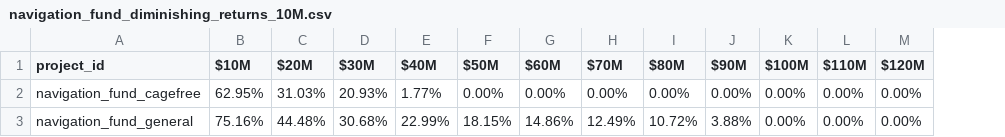
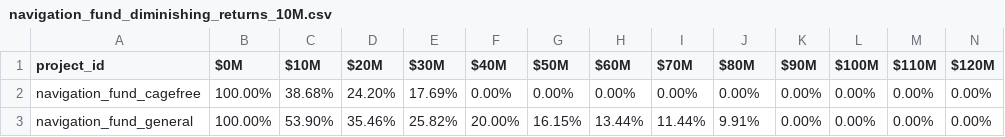
Before and after one commit to laurakduffy/quiz-data-combined, a CSV file: all-intervention-models/aw-models/data/inputs/navigation_fund_diminishing_returns_10M.csv, drawn as a sheet; only a part is shown; addresses are those after the commit; the diff names each change by its address in the sheet, - before the commit and + after, or states it on an @@ line.

```diff
--- a/all-intervention-models/aw-models/data/inputs/navigation_fund_diminishing_returns_10M.csv
+++ b/all-intervention-models/aw-models/data/inputs/navigation_fund_diminishing_returns_10M.csv
+column B ($0M), rows 2-3: 100.00% | 100.00%
-C2 ($10M): 62.95%
+C2 ($10M): 38.68%
-D2 ($20M): 31.03%
+D2 ($20M): 24.20%
-E2 ($30M): 20.93%
+E2 ($30M): 17.69%
-F2 ($40M): 1.77%
+F2 ($40M): 0.00%
-C3 ($10M): 75.16%
+C3 ($10M): 53.90%
-D3 ($20M): 44.48%
+D3 ($20M): 35.46%
-E3 ($30M): 30.68%
+E3 ($30M): 25.82%
-F3 ($40M): 22.99%
+F3 ($40M): 20.00%
-G3 ($50M): 18.15%
+G3 ($50M): 16.15%
-H3 ($60M): 14.86%
+H3 ($60M): 13.44%
-I3 ($70M): 12.49%
+I3 ($70M): 11.44%
-J3 ($80M): 10.72%
+J3 ($80M): 9.91%
-K3 ($90M): 3.88%
+K3 ($90M): 0.00%
```
Also changed, not shown: all-intervention-models/gcr-models-mc/diminishing_returns/fund_estimated_diminishing_returns_gcr_10M.csv, all-intervention-models/gcr-models-mc/diminishing_returns/median_diminishing_returns_gcr_10M.csv, 35 other files.
